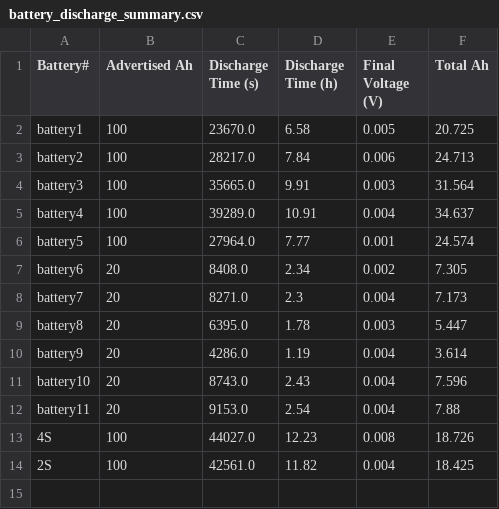
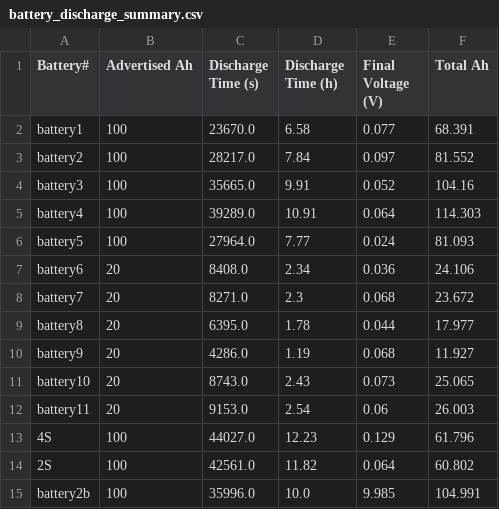
Before and after one commit to rrrodriguez13/battery_test, a CSV file: battery_discharge_summary.csv, drawn as a sheet.

Commit message:
fixed code to account for 5 to 1 voltage divider which fixed Amp Hour results being 5 times too low

```diff
--- a/battery_discharge_summary.csv
+++ b/battery_discharge_summary.csv
@@ -1,14 +1,15 @@
 Battery#,Advertised Ah,Discharge Time (s),Discharge Time (h),Final Voltage (V),Total Ah
-battery1,100,23670.0,6.58,0.005,20.725
-battery2,100,28217.0,7.84,0.006,24.713
-battery3,100,35665.0,9.91,0.003,31.564
-battery4,100,39289.0,10.91,0.004,34.637
-battery5,100,27964.0,7.77,0.001,24.574
-battery6,20,8408.0,2.34,0.002,7.305
-battery7,20,8271.0,2.3,0.004,7.173
-battery8,20,6395.0,1.78,0.003,5.447
-battery9,20,4286.0,1.19,0.004,3.614
-battery10,20,8743.0,2.43,0.004,7.596
-battery11,20,9153.0,2.54,0.004,7.88
-4S,100,44027.0,12.23,0.008,18.726
-2S,100,42561.0,11.82,0.004,18.425
+battery1,100,23670.0,6.58,0.077,68.391
+battery2,100,28217.0,7.84,0.097,81.552
+battery3,100,35665.0,9.91,0.052,104.16
+battery4,100,39289.0,10.91,0.064,114.303
+battery5,100,27964.0,7.77,0.024,81.093
+battery6,20,8408.0,2.34,0.036,24.106
+battery7,20,8271.0,2.3,0.068,23.672
+battery8,20,6395.0,1.78,0.044,17.977
+battery9,20,4286.0,1.19,0.068,11.927
+battery10,20,8743.0,2.43,0.073,25.065
+battery11,20,9153.0,2.54,0.06,26.003
+4S,100,44027.0,12.23,0.129,61.796
+2S,100,42561.0,11.82,0.064,60.802
+battery2b,100,35996.0,10.0,9.985,104.991
```
Also changed, not shown: 1 other file.
